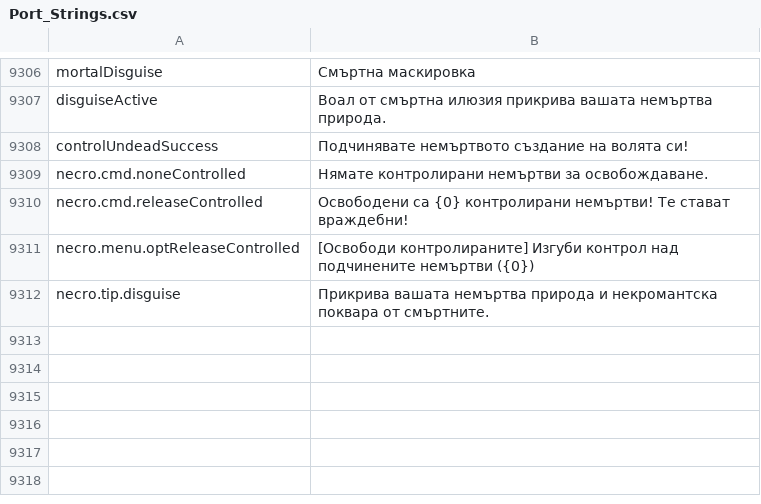
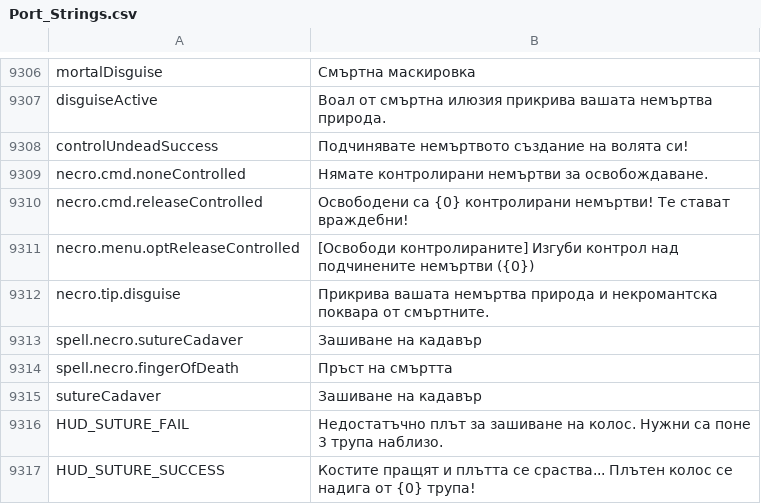
Before and after one commit to Chuz13/daggerfall-forever, a CSV file: locales/bg/Port_Strings.csv, drawn as a sheet; only a part is shown, gaps mark what is left out.

```diff
--- a/locales/bg/Port_Strings.csv
+++ b/locales/bg/Port_Strings.csv
@@ -9314 +9314,6 @@ necro.menu.optReleaseControlled,"[Освободи контролираните]
 necro.tip.disguise,"Прикрива вашата немъртва природа и некромантска поквара от смъртните."
+spell.necro.sutureCadaver,"Зашиване на кадавър"
+spell.necro.fingerOfDeath,"Пръст на смъртта"
+sutureCadaver,"Зашиване на кадавър"
+HUD_SUTURE_FAIL,"Недостатъчно плът за зашиване на колос. Нужни са поне 3 трупа наблизо."
+HUD_SUTURE_SUCCESS,"Костите пращят и плътта се сраства... Плътен колос се надига от {0} трупа!"
```
Also changed, not shown: locales/el/Port_Strings.csv, locales/ko/Port_Strings.csv, 44 other files.
